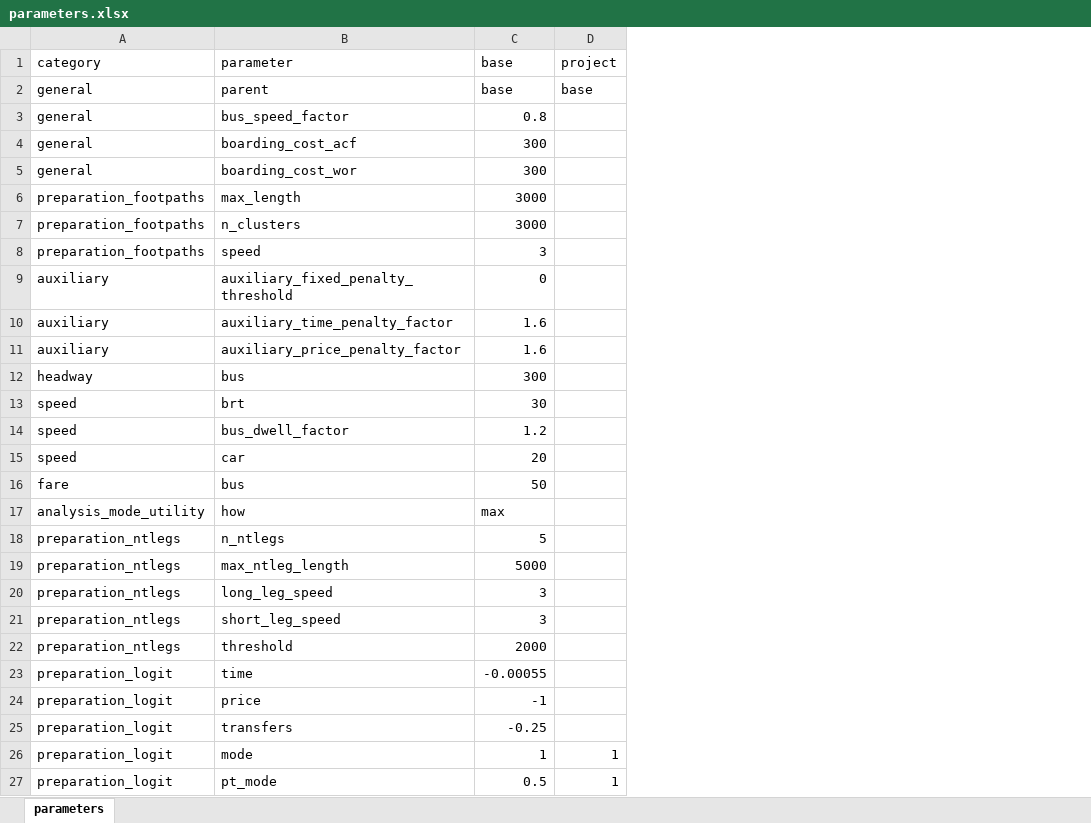
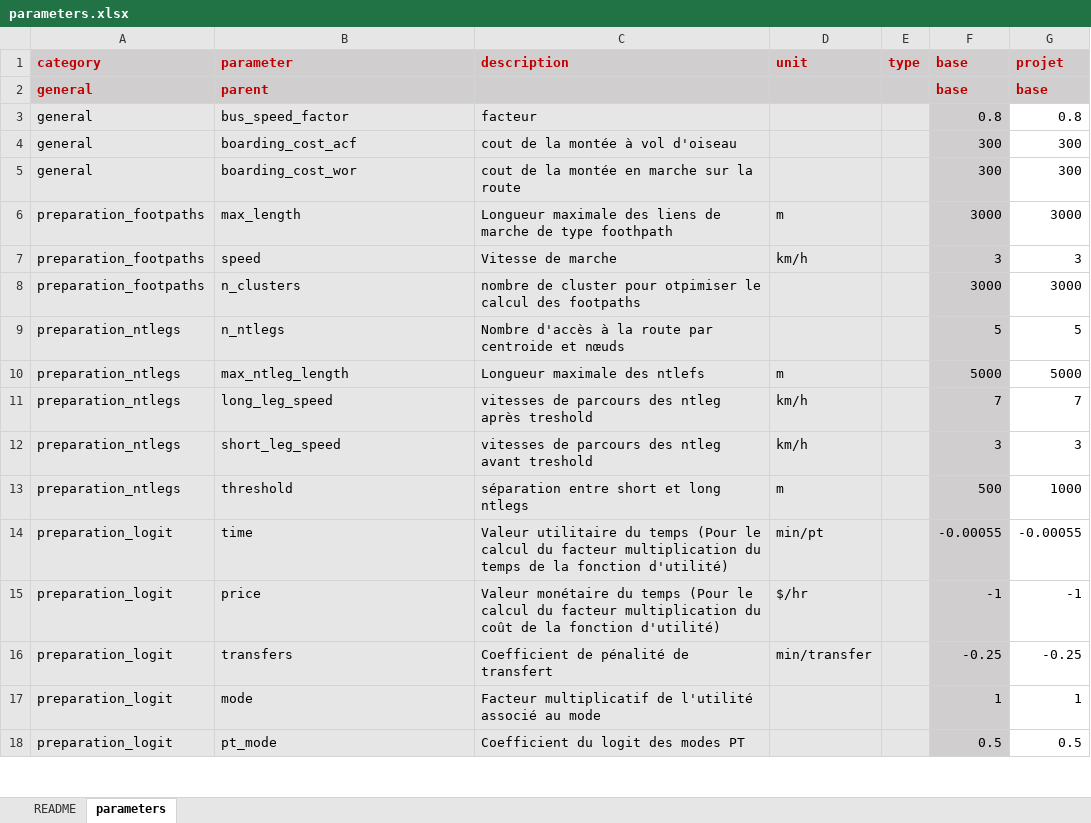
Before and after one commit to systragroup/quetzal_paris, an Excel workbook: inputs/parameters.xlsx, sheet parameters, drawn as a sheet; only a part is shown; values as stored, in another font and other column widths than the file's, no borders; conditional formats not drawn; removed rows and columns are numbered as before the commit, all else as after; the diff covers the shown part only; the diff names each change by its address in the sheet, - before the commit and + after, or states it on an @@ line.

```diff
--- a/inputs/parameters.xlsx (sheet parameters)
+++ b/inputs/parameters.xlsx (sheet parameters)
+sheet tab: README
+column C (description), rows 3-6: facteur | cout de la montée à vol d'oiseau | cout de la montée en marche sur la route | Longueur maximale des liens de marche de type foothpath; rows 8-18: nombre de cluster pour otpimiser le calcul des footpaths | Nombre d'accès à la route par centroide et nœuds | Longueur maximale des ntlefs | vitesses de parcours des ntleg après treshold | vitesses de parcours des ntleg avant treshold | séparation entre short et long ntlegs | Valeur utilitaire du temps (Pour le calcul du facteur multiplication du temps de la fonction d'utilité) | Valeur monétaire du temps (Pour le calcul du facteur multiplication du coût de la fonction d'utilité) | Coefficient de pénalité de transfert | Facteur multiplicatif de l'utilité associé au mode | Coefficient du logit des modes PT
+column D (unit), row 6: m; rows 10-16: m | km/h | km/h | m | min/pt | $/hr | min/transfer
+column E (type), empty
-column D (project), row 2: base; rows 26-27: 1 | 1
+column G (projet), rows 2-6: base | 0.8 | 300 | 300 | 3000; rows 8-18: 3000 | 5 | 5000 | 7 | 3 | 1000 | -0.00055 | -1 | -0.25 | 1 | 0.5
@@ A1:B2 fill: none → #D0CECE, bold: off → on, text colour: black → #C00000 @@
-F1:F6 fill: none
+F1:F6 fill: #D0CECE
@@ F1:F2 bold: off → on, text colour: black → #C00000 @@
-A3:B6 fill: none
+A3:B6 fill: #E7E6E6
@@ row 8 moved to row 7: preparation_footpaths @@
-A8:B8 fill: none
+A8:B8 fill: #E7E6E6
-F8 fill: none
+F8 fill: #D0CECE
-row 9: auxiliary | auxiliary_fixed_penalty_threshold | 0
-row 10: auxiliary | auxiliary_time_penalty_factor | 1.6
-row 11: auxiliary | auxiliary_price_penalty_factor | 1.6
-row 12: headway | bus | 300
-row 13: speed | brt | 30
-row 14: speed | bus_dwell_factor | 1.2
-row 15: speed | car | 20
-row 16: fare | bus | 50
@@ row 17 moved to row 30: analysis_mode_utility @@
-A9:B18 fill: none
+A9:B18 fill: #E7E6E6
-F9:F18 fill: none
+F9:F18 fill: #D0CECE
-F11 (base): 3
+F11 (base): 7
-F13 (base): 2000
+F13 (base): 500
```
Also changed, not shown: 10 added rows, 20 removed rows and cell formats elsewhere in this sheet, 12 other files.
